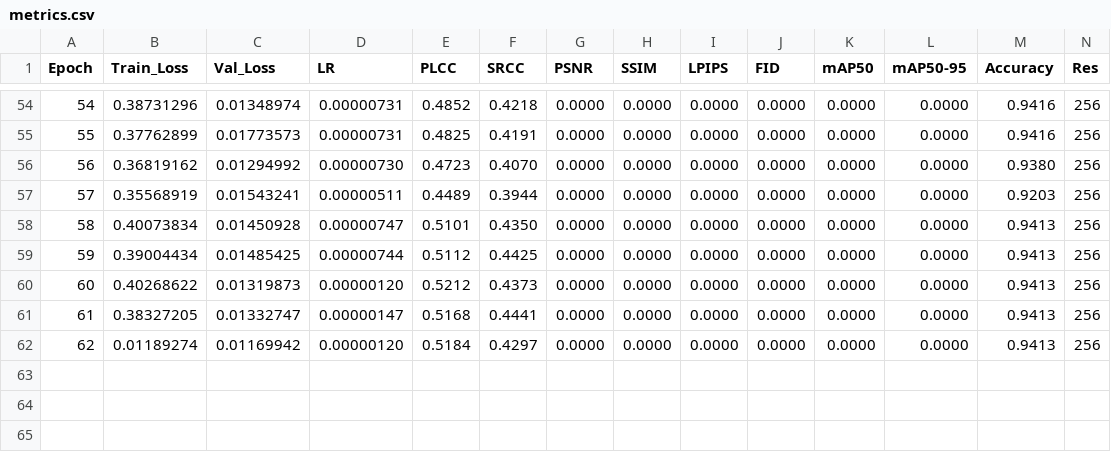
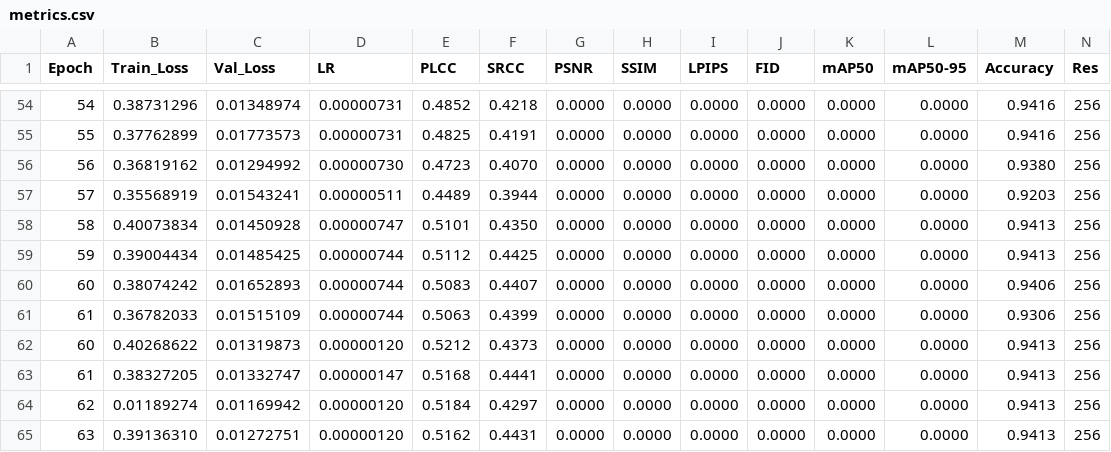
Before and after one commit to lemgenda/lemgendary-pretrained-models, a CSV file: nima_authenticity/metrics.csv, drawn as a sheet; only a part is shown, gaps mark what is left out; rows hold the shown columns only; the diff names each change by its address in the sheet, - before the commit and + after, or states it on an @@ line.

Commit message:
Consolidated Progress update for nima_authenticity (Epoch 63)

```diff
--- a/nima_authenticity/metrics.csv
+++ b/nima_authenticity/metrics.csv
+row 60: 60 | 0.38074242 | 0.01652893 | 0.00000744 | 0.5083 | 0.4407 | 0.0000 | 0.0000 | 0.0000 | 0.0000 | 0.0000 | 0.0000 | 0.9406 | 256
+row 61: 61 | 0.36782033 | 0.01515109 | 0.00000744 | 0.5063 | 0.4399 | 0.0000 | 0.0000 | 0.0000 | 0.0000 | 0.0000 | 0.0000 | 0.9306 | 256
+row 65: 63 | 0.39136310 | 0.01272751 | 0.00000120 | 0.5162 | 0.4431 | 0.0000 | 0.0000 | 0.0000 | 0.0000 | 0.0000 | 0.0000 | 0.9413 | 256
```
Also changed, not shown: 1 other file.
